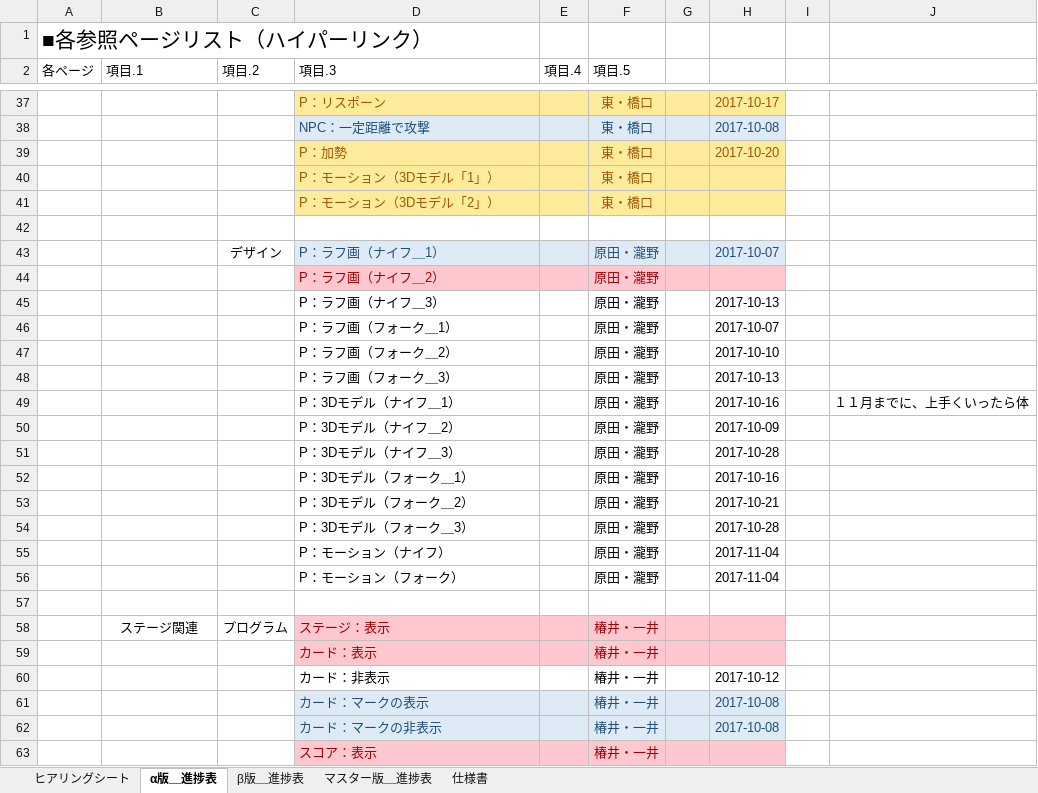
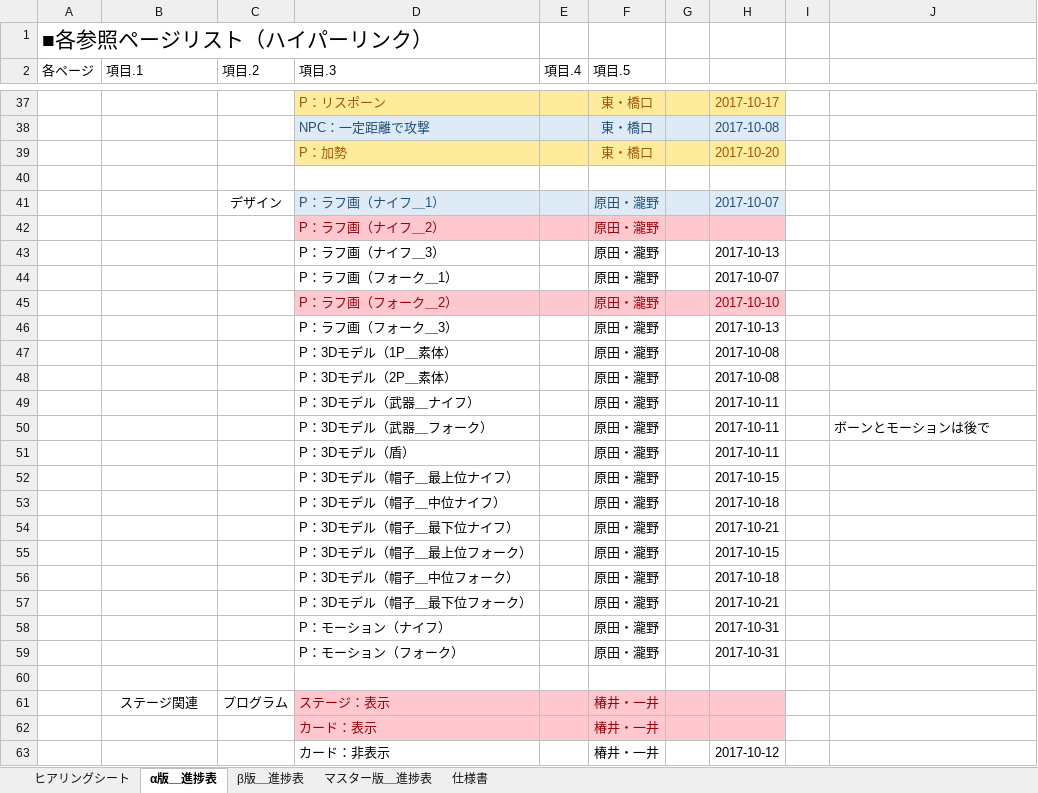
Before and after one commit to sho1003/aoyama, an Excel workbook: プランナー/青山/進捗表.xlsx, sheet α版＿進捗表, drawn as a sheet; only a part is shown, gaps mark what is left out; the shorter side is filled out with more unchanged rows; values as stored, in another font and other column widths than the file's, no borders; charts and pictures and table styles not drawn; removed rows and columns are numbered as before the commit, all else as after; the diff covers the shown part only; the diff names each change by its address in the sheet, - before the commit and + after, or states it on an @@ line.

```diff
--- a/プランナー/青山/進捗表.xlsx (sheet α版＿進捗表)
+++ b/プランナー/青山/進捗表.xlsx (sheet α版＿進捗表)
-row 40:  | キャラクター関連 | プログラム | P：モーション（3Dモデル「1」） |  | 東・橋口
-row 41:  | キャラクター関連 | プログラム | P：モーション（3Dモデル「2」） |  | 東・橋口
-D45:H45 fill: none
+D45:H45 fill: #FFC7CE
-D45 text colour: black
+D45 text colour: #9C0006
-F45 text colour: black
+F45 text colour: #9C0006
-H45 text colour: black
+H45 text colour: #9C0006
-row 49:  | キャラクター関連 | デザイン | P：3Dモデル（ナイフ＿1） |  | 原田・瀧野 |  | 2017-10-16 |  | １１月までに、上手くいったら体
+row 47:  |  |  | P：3Dモデル（1P＿素体） |  | 原田・瀧野 |  | 2017-10-08
+row 48:  |  |  | P：3Dモデル（2P＿素体） |  | 原田・瀧野 |  | 2017-10-08
-D49 (項目.3): P：3Dモデル（ナイフ＿2）
+D49 (項目.3): P：3Dモデル（武器＿ナイフ）
-H49: 2017-10-09
+H49: 2017-10-11
+row 50:  |  |  | P：3Dモデル（武器＿フォーク） |  | 原田・瀧野 |  | 2017-10-11 |  | ボーンとモーションは後で
+row 51:  |  |  | P：3Dモデル（盾） |  | 原田・瀧野 |  | 2017-10-11
+row 52:  |  |  | P：3Dモデル（帽子＿最上位ナイフ） |  | 原田・瀧野 |  | 2017-10-15
-D53 (項目.3): P：3Dモデル（ナイフ＿3）
+D53 (項目.3): P：3Dモデル（帽子＿中位ナイフ）
-H53: 2017-10-28
+H53: 2017-10-18
-row 52:  | キャラクター関連 | デザイン | P：3Dモデル（フォーク＿1） |  | 原田・瀧野 |  | 2017-10-16
-D54 (項目.3): P：3Dモデル（フォーク＿2）
+D54 (項目.3): P：3Dモデル（帽子＿最下位ナイフ）
+row 55:  |  |  | P：3Dモデル（帽子＿最上位フォーク） |  | 原田・瀧野 |  | 2017-10-15
-D56 (項目.3): P：3Dモデル（フォーク＿3）
+D56 (項目.3): P：3Dモデル（帽子＿中位フォーク）
-H56: 2017-10-28
+H56: 2017-10-18
+row 57:  |  |  | P：3Dモデル（帽子＿最下位フォーク） |  | 原田・瀧野 |  | 2017-10-21
-H58:H59: 2017-11-04
+H58:H59: 2017-10-31
```
Also changed, not shown: 1 added row and 4 edited cells elsewhere in this sheet, sheet β版＿進捗表, charts or pictures.
